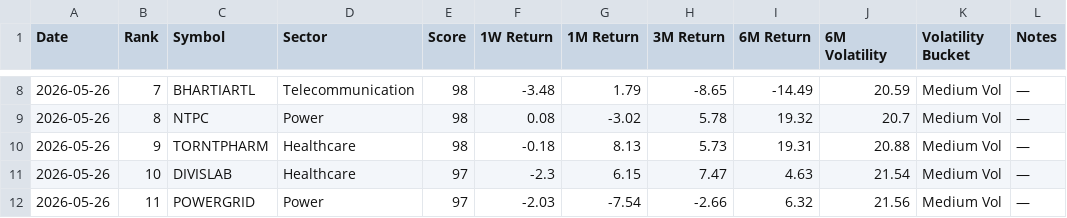
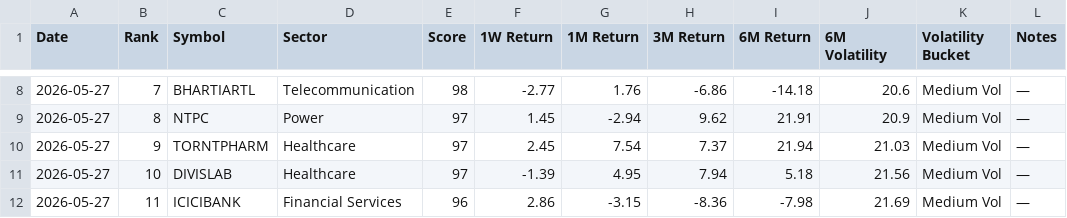
Before and after one commit to lightninbulls-stack/hanush-app, a CSV file: backend/data/low_vol_latest.csv, drawn as a sheet; only a part is shown, gaps mark what is left out; the diff covers the shown part only.

```diff
--- a/backend/data/low_vol_latest.csv
+++ b/backend/data/low_vol_latest.csv
@@ -8,5 +8,5 @@ Date,Rank,Symbol,Sector,Score,1W Return,1M Return,3M Return,6M Return,6M Volatil
-2026-05-26,7,BHARTIARTL,Telecommunication,98,-3.48,1.79,-8.65,-14.49,20.59,Medium Vol,—
-2026-05-26,8,NTPC,Power,98,0.08,-3.02,5.78,19.32,20.7,Medium Vol,—
-2026-05-26,9,TORNTPHARM,Healthcare,98,-0.18,8.13,5.73,19.31,20.88,Medium Vol,—
-2026-05-26,10,DIVISLAB,Healthcare,97,-2.3,6.15,7.47,4.63,21.54,Medium Vol,—
-2026-05-26,11,POWERGRID,Power,97,-2.03,-7.54,-2.66,6.32,21.56,Medium Vol,—
+2026-05-27,7,BHARTIARTL,Telecommunication,98,-2.77,1.76,-6.86,-14.18,20.6,Medium Vol,—
+2026-05-27,8,NTPC,Power,97,1.45,-2.94,9.62,21.91,20.9,Medium Vol,—
+2026-05-27,9,TORNTPHARM,Healthcare,97,2.45,7.54,7.37,21.94,21.03,Medium Vol,—
+2026-05-27,10,DIVISLAB,Healthcare,97,-1.39,4.95,7.94,5.18,21.56,Medium Vol,—
+2026-05-27,11,ICICIBANK,Financial Services,96,2.86,-3.15,-8.36,-7.98,21.69,Medium Vol,—
```
Also changed, not shown: 96 edited cells elsewhere in this file.
